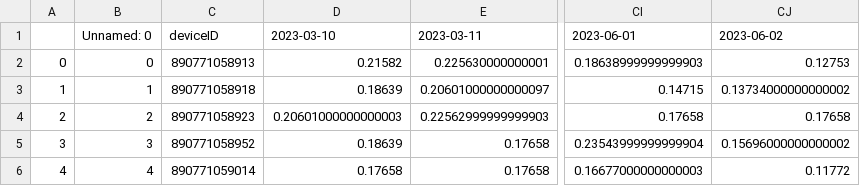
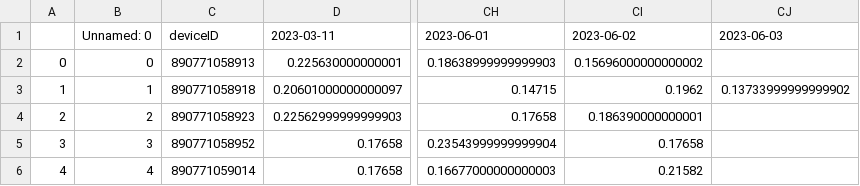
Before and after one commit to treestuff/DataFiles, a CSV file: pivotFlexBarrier.csv, drawn as a sheet; only a part is shown, gaps mark what is left out; removed rows and columns are numbered as before the commit, all else as after; the diff names each change by its address in the sheet, - before the commit and + after, or states it on an @@ line.

```diff
--- a/pivotFlexBarrier.csv
+++ b/pivotFlexBarrier.csv
-column D, rows 1-6: 2023-03-10 | 0.21582 | 0.18639 | 0.20601000000000003 | 0.18639 | 0.17658
+column CJ, rows 1-3: 2023-06-03 |  | 0.13733999999999902
-CI2: 0.12753
+CI2: 0.15696000000000002
-CI3: 0.13734000000000002
+CI3: 0.1962
-CI4: 0.17658
+CI4: 0.186390000000001
-CI5: 0.15696000000000002
+CI5: 0.17658
-CI6: 0.11772
+CI6: 0.21582
```
Also changed, not shown: DataCumulatedFlex2.csv.
